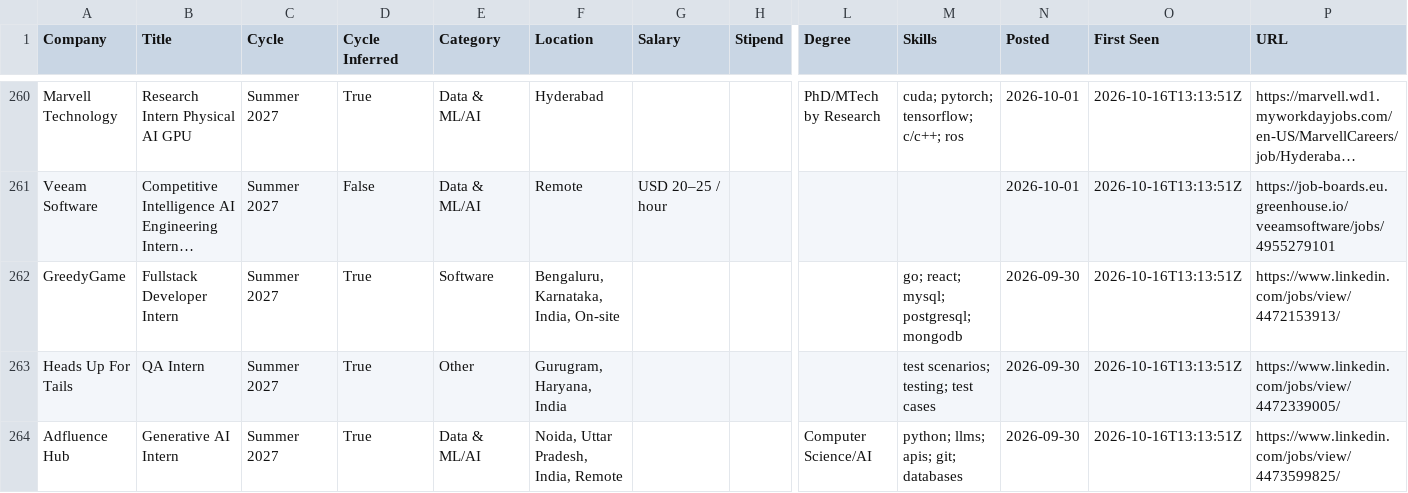
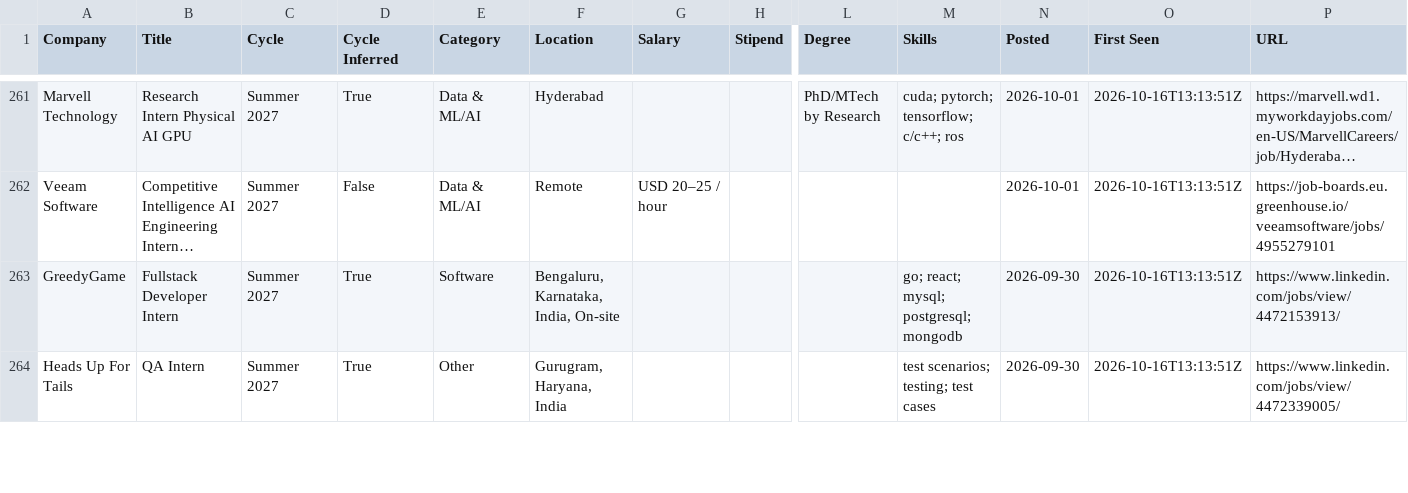
Before and after one commit to lcs2024016-arch/intern-work, a CSV file: data/internships.csv, drawn as a sheet; only a part is shown, gaps mark what is left out; long unchanged cells end in …; removed rows and columns are numbered as before the commit, all else as after; rows hold the shown columns only; the diff covers the shown part only; the diff names each change by its address in the sheet, - before the commit and + after, or states it on an @@ line.

Commit message:
chore: update internships (2026-11-21 15:55 UTC)

```diff
--- a/data/internships.csv
+++ b/data/internships.csv
-row 264: Adfluence Hub | Generative AI Intern | Summer 2027 | True | Data & ML/AI | Noida, Uttar Pradesh, India, Remote |  |  | Computer Science/AI | python; llms; apis; git; databases | 2026-09-30 | 2026-10-16T13:13:51Z | https://www.linkedin.com/jobs/view/4473599825/
```
Also changed, not shown: 2 added rows, 4 removed rows and 1 edited cell elsewhere in this file, 13 other files.
